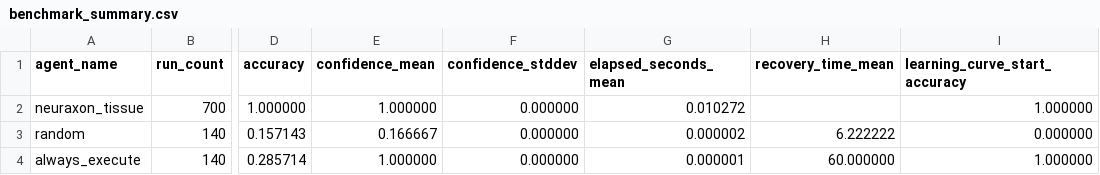
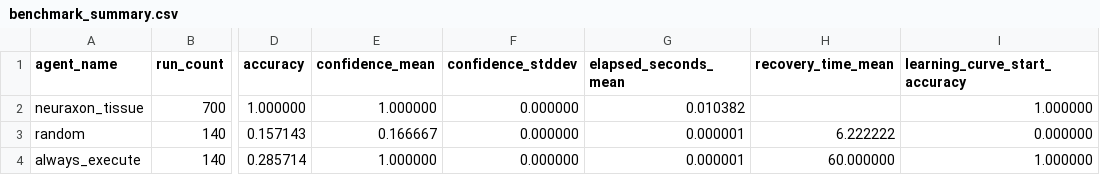
Before and after one commit to sisutuulenisa/neuraxon-hybrid, a CSV file: benchmarks/results/analysis/benchmark_summary.csv, drawn as a sheet; only a part is shown, gaps mark what is left out; the diff names each change by its address in the sheet, - before the commit and + after, or states it on an @@ line.

Commit message:
docs: audit regenerated benchmark artifacts (#76)
Closes #69

```diff
--- a/benchmarks/results/analysis/benchmark_summary.csv
+++ b/benchmarks/results/analysis/benchmark_summary.csv
-G2 (elapsed_seconds_mean): 0.010272
+G2 (elapsed_seconds_mean): 0.010382
-G3 (elapsed_seconds_mean): 0.000002
+G3 (elapsed_seconds_mean): 0.000001
```
Also changed, not shown: 8 other files.
